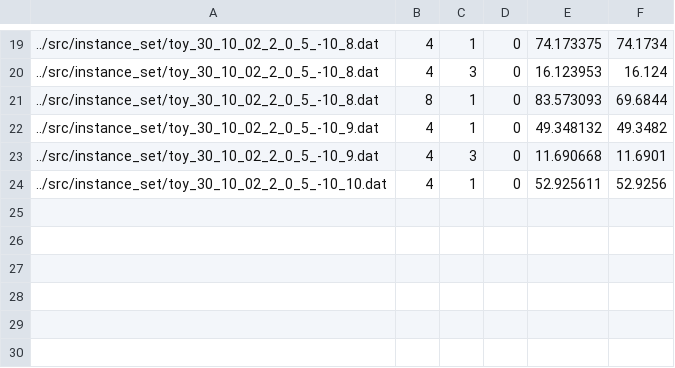
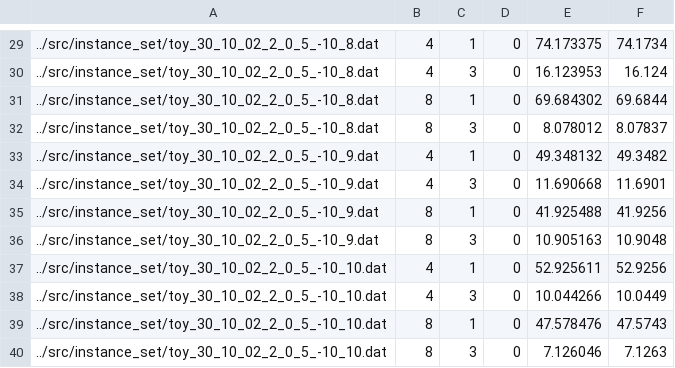
Before and after one commit to Bertonc98/CPLEX_MIP_opt_models, a CSV file: exe/strong_results.csv, drawn as a sheet; only a part is shown, gaps mark what is left out; addresses are those after the commit; the diff covers the shown part only; the diff names each change by its address in the sheet, - before the commit and + after, or states it on an @@ line.

```diff
--- a/exe/strong_results.csv
+++ b/exe/strong_results.csv
-E31: 83.573093
+E31: 69.684302
+row 32: ../src/instance_set/toy_30_10_02_2_0_5_-10_8.dat | 8 | 3 | 0 | 8.078012 | 8.07837
+row 35: ../src/instance_set/toy_30_10_02_2_0_5_-10_9.dat | 8 | 1 | 0 | 41.925488 | 41.9256
+row 36: ../src/instance_set/toy_30_10_02_2_0_5_-10_9.dat | 8 | 3 | 0 | 10.905163 | 10.9048
+row 38: ../src/instance_set/toy_30_10_02_2_0_5_-10_10.dat | 4 | 3 | 0 | 10.044266 | 10.0449
+row 39: ../src/instance_set/toy_30_10_02_2_0_5_-10_10.dat | 8 | 1 | 0 | 47.578476 | 47.5743
+row 40: ../src/instance_set/toy_30_10_02_2_0_5_-10_10.dat | 8 | 3 | 0 | 7.126046 | 7.1263
```
Also changed, not shown: 11 added rows, 1 removed row and 1 edited cell elsewhere in this file, exe/basic_results.csv, 13 other files.
